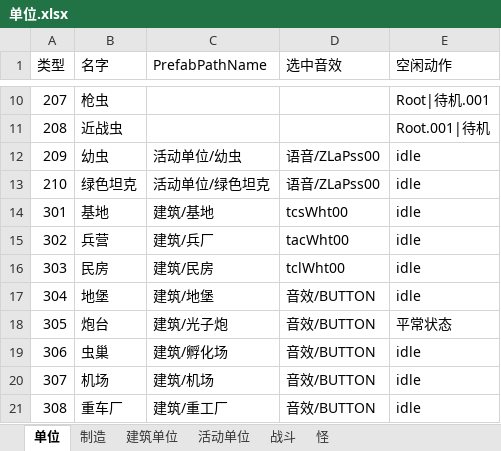
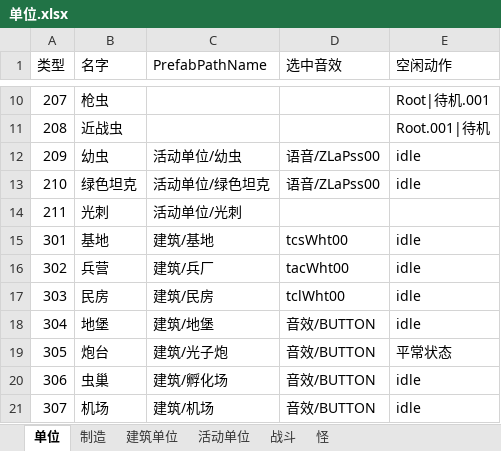
Before and after one commit to 544898458/Iocp20Coroutine, an Excel workbook: Iocp20Coroutine/表/单位.xlsx, sheet 单位, drawn as a sheet; only a part is shown, gaps mark what is left out; the shorter side is filled out with more unchanged rows; values as stored, in another font and other column widths than the file's, no borders; the diff names each change by its address in the sheet, - before the commit and + after, or states it on an @@ line.

```diff
--- a/Iocp20Coroutine/表/单位.xlsx (sheet 单位)
+++ b/Iocp20Coroutine/表/单位.xlsx (sheet 单位)
+row 14: 211 | 光刺 | 活动单位/光刺
```
Also changed, not shown: sheet 战斗, sheet 制造, sheet 活动单位, 16 other files.
